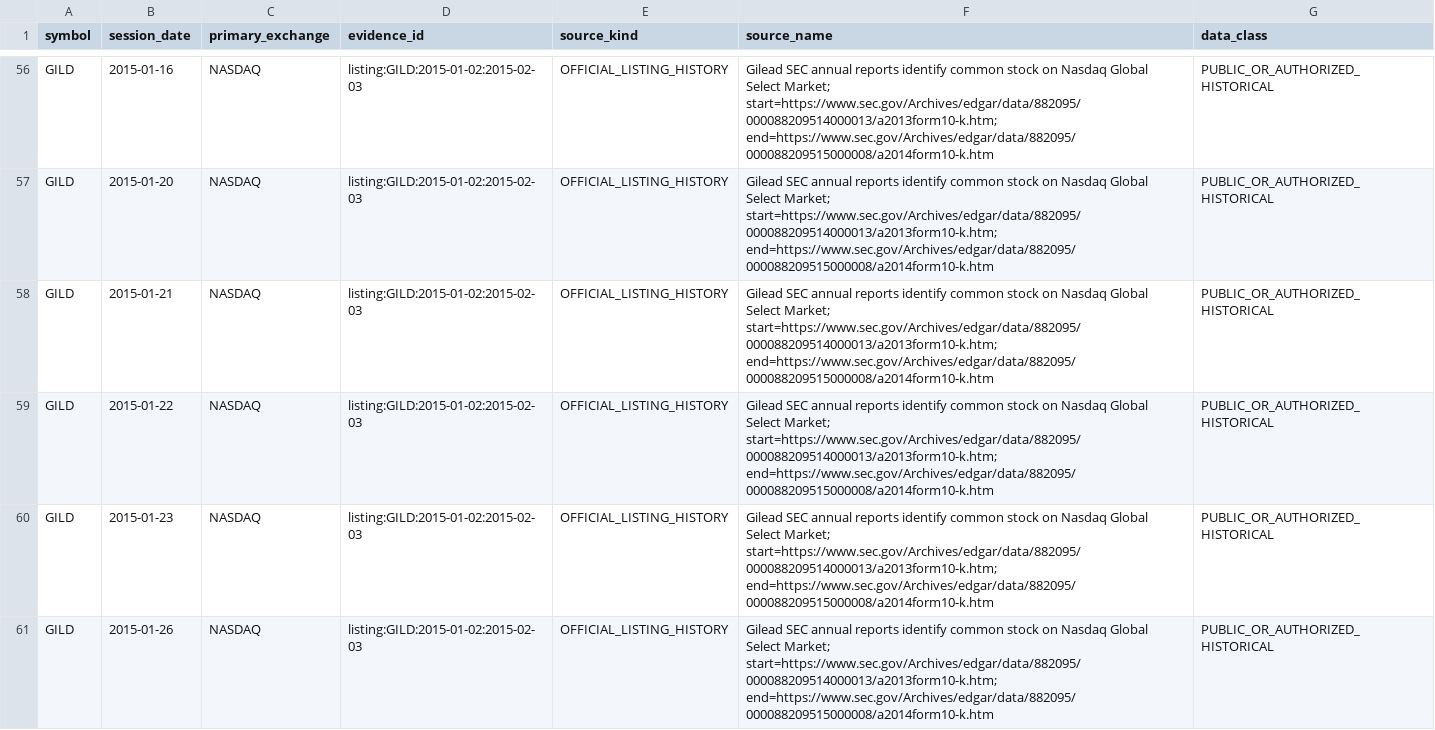
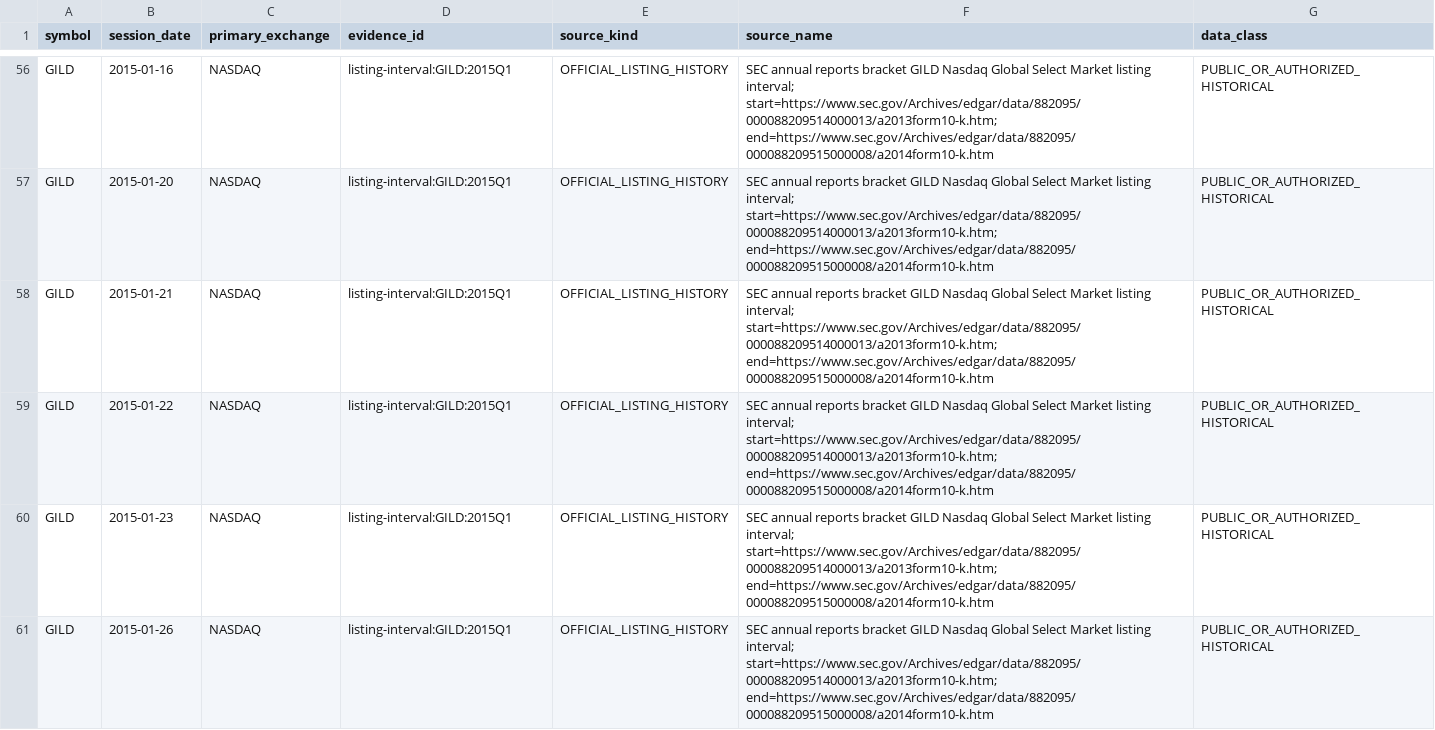
Before and after one commit to P00NSMASHER/github-value-hunt-ledger, a CSV file: historical_mnpi/real_corpus/import/listing_metadata.csv, drawn as a sheet; only a part is shown, gaps mark what is left out; the diff covers the shown part only; the diff names each change by its address in the sheet, - before the commit and + after, or states it on an @@ line.

Commit message:
MNPI G2 batch 1: bind 66 daily listing rows to interval evidence

```diff
--- a/historical_mnpi/real_corpus/import/listing_metadata.csv
+++ b/historical_mnpi/real_corpus/import/listing_metadata.csv
-D56:D61 (evidence_id): listing:GILD:2015-01-02:2015-02-03
+D56:D61 (evidence_id): listing-interval:GILD:2015Q1
-F56:F61 (source_name): Gilead SEC annual reports identify common stock on Nasdaq Global Select Market; start=https://www.sec.gov/Archives/edgar/data/882095/000088209514000013/a2013form10-k.htm; end=https://www.sec.gov/Archives/edgar/data/882095/000088209515000008/a2014form10-k.htm
+F56:F61 (source_name): SEC annual reports bracket GILD Nasdaq Global Select Market listing interval; start=https://www.sec.gov/Archives/edgar/data/882095/000088209514000013/a2013form10-k.htm; end=https://www.sec.gov/Archives/edgar/data/882095/000088209515000008/a2014form10-k.htm
```
Also changed, not shown: 120 edited cells elsewhere in this file.
